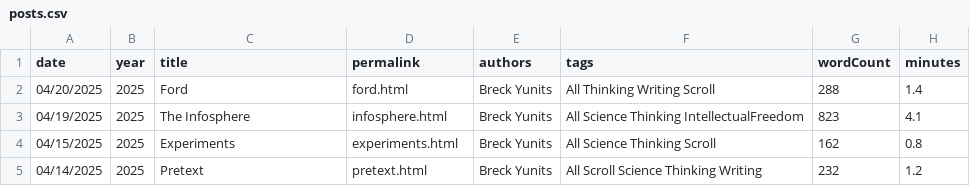
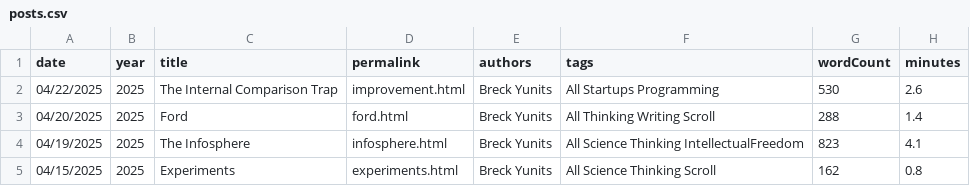
Before and after one commit to breck7/breckyunits.com, a CSV file: posts.csv, drawn as a sheet; only a part is shown; the shorter side is filled out with more unchanged rows; the diff names each change by its address in the sheet, - before the commit and + after, or states it on an @@ line.

Commit message:
Deploying to wws from @ breck7/breckyunits.com@3cf271a8d1bb79ce4ef543efc2dec149f2e6e48e 🚀

```diff
--- a/posts.csv
+++ b/posts.csv
+row 2: 04/22/2025 | 2025 | The Internal Comparison Trap | improvement.html | Breck Yunits | All Startups Programming | 530 | 2.6
```
Also changed, not shown: parserUsage.csv, posts.tsv, 37 other files.
